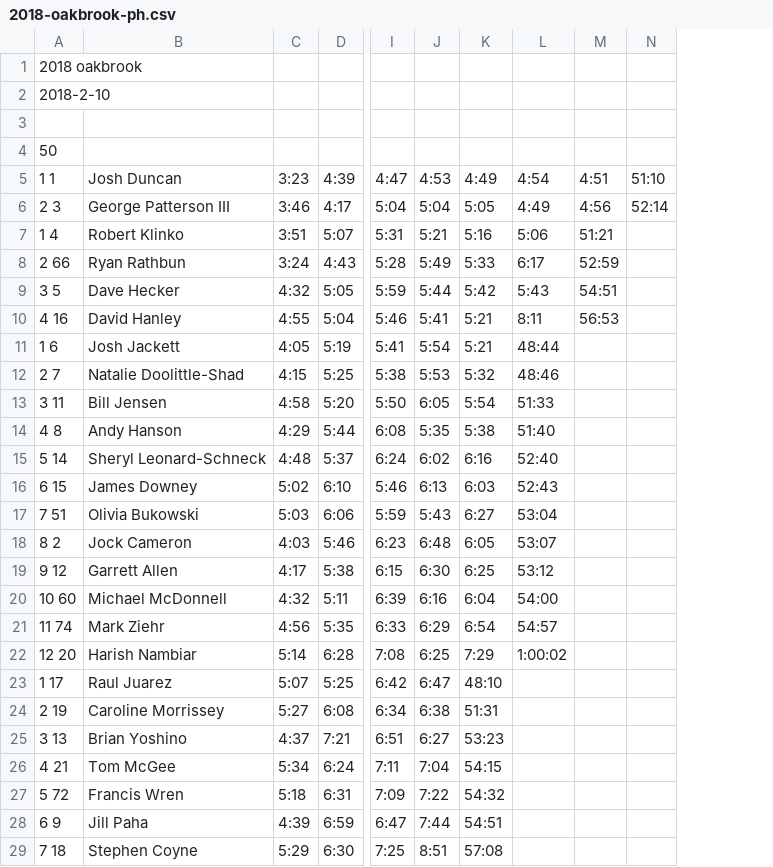
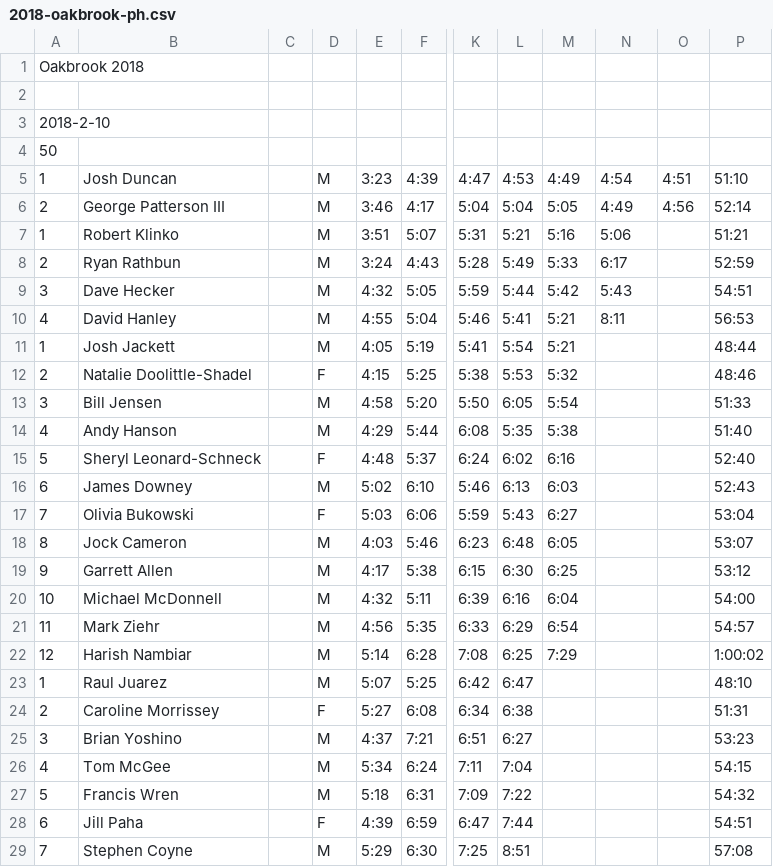
Before and after one commit to davidhanley/RaceScoring, a CSV file: data/2018-oakbrook-ph.csv, drawn as a sheet; only a part is shown, gaps mark what is left out; removed rows and columns are numbered as before the commit, all else as after; the diff covers the shown part only; the diff names each change by its address in the sheet, - before the commit and + after, or states it on an @@ line.

Commit message:
fixed oakbrook power hour

```diff
--- a/data/2018-oakbrook-ph.csv
+++ b/data/2018-oakbrook-ph.csv
-column A, rows 1-29: 2018 oakbrook | 2018-2-10 |  | 50 | 1 1 | 2 3 | 1 4 | 2 66 | 3 5 | 4 16 | 1 6 | 2 7 | 3 11 | 4 8 | 5 14 | 6 15 | 7 51 | 8 2 | 9 12 | 10 60 | 11 74 | 12 20 | 1 17 | 2 19 | 3 13 | 4 21 | 5 72 | 6 9 | 7 18
+column A, rows 1-29: Oakbrook 2018 |  | 2018-2-10 | 50 | 1 | 2 | 1 | 2 | 3 | 4 | 1 | 2 | 3 | 4 | 5 | 6 | 7 | 8 | 9 | 10 | 11 | 12 | 1 | 2 | 3 | 4 | 5 | 6 | 7
+column C, empty
+column D, rows 5-29: M | M | M | M | M | M | M | F | M | M | F | M | F | M | M | M | M | M | M | F | M | M | M | F | M
-column N, rows 5-6: 51:10 | 52:14
+column P, rows 5-29: 51:10 | 52:14 | 51:21 | 52:59 | 54:51 | 56:53 | 48:44 | 48:46 | 51:33 | 51:40 | 52:40 | 52:43 | 53:04 | 53:07 | 53:12 | 54:00 | 54:57 | 1:00:02 | 48:10 | 51:31 | 53:23 | 54:15 | 54:32 | 54:51 | 57:08
-O7: 51:21
+O7: (empty)
-O8: 52:59
+O8: (empty)
-O9: 54:51
+O9: (empty)
-O10: 56:53
+O10: (empty)
-N11: 48:44
+N11: (empty)
-B12: Natalie Doolittle-Shad
+B12: Natalie Doolittle-Shadel
-N12: 48:46
+N12: (empty)
-N13: 51:33
+N13: (empty)
-N14: 51:40
+N14: (empty)
-N15: 52:40
+N15: (empty)
-N16: 52:43
+N16: (empty)
-N17: 53:04
+N17: (empty)
-N18: 53:07
+N18: (empty)
-N19: 53:12
+N19: (empty)
-N20: 54:00
+N20: (empty)
-N21: 54:57
+N21: (empty)
-N22: 1:00:02
+N22: (empty)
-M23: 48:10
+M23: (empty)
-M24: 51:31
+M24: (empty)
-M25: 53:23
+M25: (empty)
-M26: 54:15
+M26: (empty)
-M27: 54:32
+M27: (empty)
-M28: 54:51
+M28: (empty)
-M29: 57:08
+M29: (empty)
```
Also changed, not shown: 36 edited cells elsewhere in this file.
